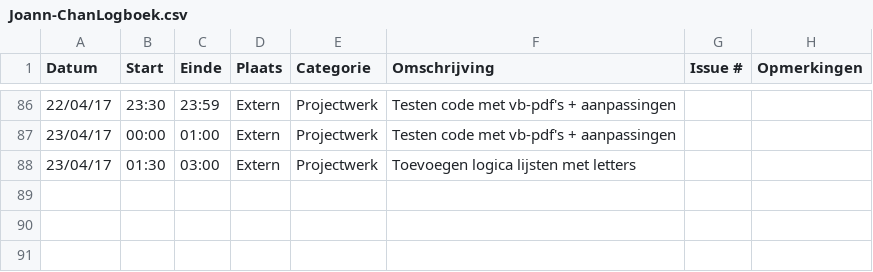
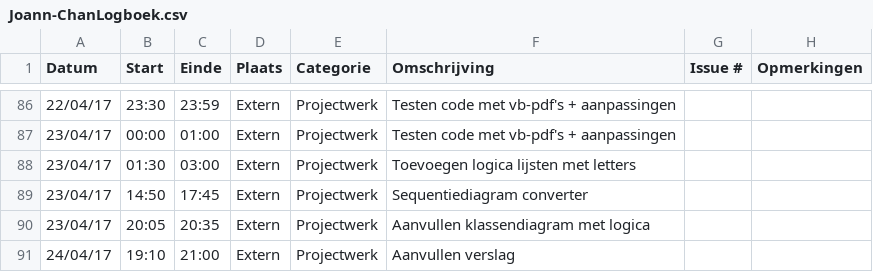
Before and after one commit to OpenWebslides/conversion-tool, a CSV file: Joann-ChanLogboek.csv, drawn as a sheet; only a part is shown, gaps mark what is left out.

Commit message:
Update Joann-ChanLogboek.csv

```diff
--- a/Joann-ChanLogboek.csv
+++ b/Joann-ChanLogboek.csv
@@ -88 +88,4 @@ Datum,Start,Einde,Plaats,Categorie,Omschrijving,Issue #,Opmerkingen
 23/04/17,01:30,03:00,Extern,Projectwerk,Toevoegen logica lijsten met letters,,
+23/04/17,14:50,17:45,Extern,Projectwerk,Sequentiediagram converter,,
+23/04/17,20:05,20:35,Extern,Projectwerk,Aanvullen klassendiagram met logica,,
+24/04/17,19:10,21:00,Extern,Projectwerk,Aanvullen verslag,,
```
